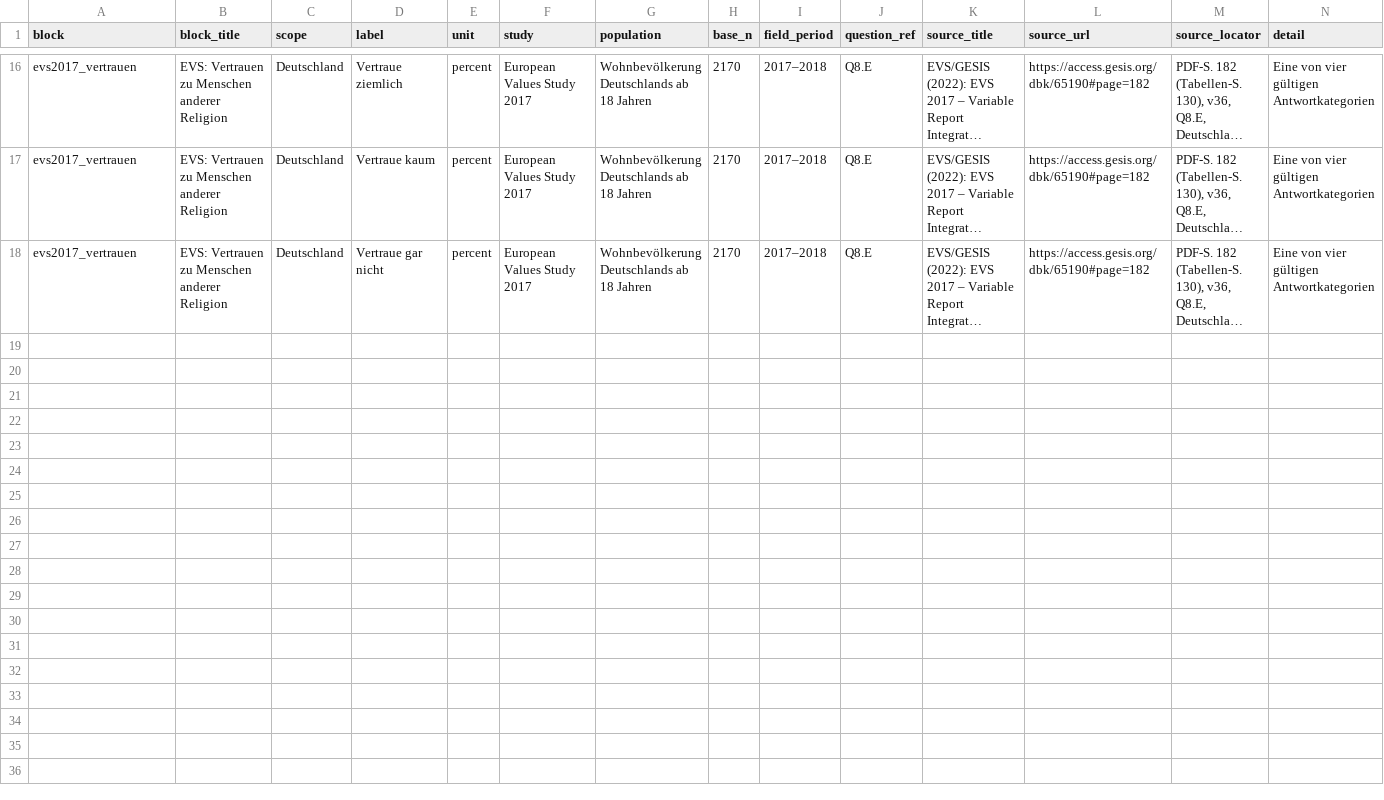
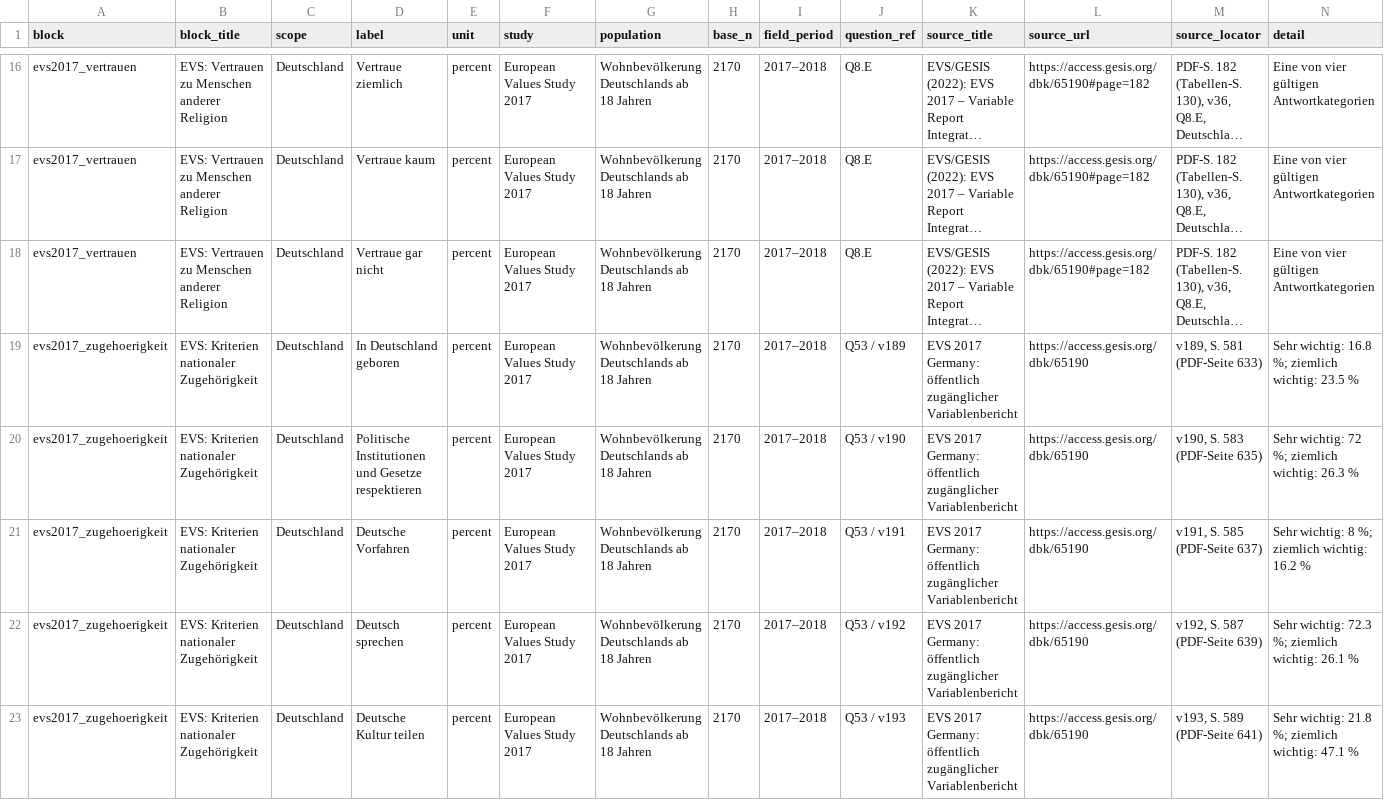
Before and after one commit to CrispStrobe/bw-datenatlas, a CSV file: inputs/evs-items.csv, drawn as a sheet; only a part is shown, gaps mark what is left out; long unchanged cells end in …; rows hold the shown columns only; the diff names each change by its address in the sheet, - before the commit and + after, or states it on an @@ line.

```diff
--- a/inputs/evs-items.csv
+++ b/inputs/evs-items.csv
+row 19: evs2017_zugehoerigkeit | EVS: Kriterien nationaler Zugehörigkeit | Deutschland | In Deutschland geboren | percent | European Values Study 2017 | Wohnbevölkerung Deutschlands ab 18 Jahren | 2170 | 2017–2018 | Q53 / v189 | EVS 2017 Germany: öffentlich zugänglicher Variablenbericht | https://access.gesis.org/dbk/65190 | v189, S. 581 (PDF-Seite 633) | Sehr wichtig: 16.8 %; ziemlich wichtig: 23.5 %
+row 20: evs2017_zugehoerigkeit | EVS: Kriterien nationaler Zugehörigkeit | Deutschland | Politische Institutionen und Gesetze respektieren | percent | European Values Study 2017 | Wohnbevölkerung Deutschlands ab 18 Jahren | 2170 | 2017–2018 | Q53 / v190 | EVS 2017 Germany: öffentlich zugänglicher Variablenbericht | https://access.gesis.org/dbk/65190 | v190, S. 583 (PDF-Seite 635) | Sehr wichtig: 72 %; ziemlich wichtig: 26.3 %
+row 21: evs2017_zugehoerigkeit | EVS: Kriterien nationaler Zugehörigkeit | Deutschland | Deutsche Vorfahren | percent | European Values Study 2017 | Wohnbevölkerung Deutschlands ab 18 Jahren | 2170 | 2017–2018 | Q53 / v191 | EVS 2017 Germany: öffentlich zugänglicher Variablenbericht | https://access.gesis.org/dbk/65190 | v191, S. 585 (PDF-Seite 637) | Sehr wichtig: 8 %; ziemlich wichtig: 16.2 %
+row 22: evs2017_zugehoerigkeit | EVS: Kriterien nationaler Zugehörigkeit | Deutschland | Deutsch sprechen | percent | European Values Study 2017 | Wohnbevölkerung Deutschlands ab 18 Jahren | 2170 | 2017–2018 | Q53 / v192 | EVS 2017 Germany: öffentlich zugänglicher Variablenbericht | https://access.gesis.org/dbk/65190 | v192, S. 587 (PDF-Seite 639) | Sehr wichtig: 72.3 %; ziemlich wichtig: 26.1 %
+row 23: evs2017_zugehoerigkeit | EVS: Kriterien nationaler Zugehörigkeit | Deutschland | Deutsche Kultur teilen | percent | European Values Study 2017 | Wohnbevölkerung Deutschlands ab 18 Jahren | 2170 | 2017–2018 | Q53 / v193 | EVS 2017 Germany: öffentlich zugänglicher Variablenbericht | https://access.gesis.org/dbk/65190 | v193, S. 589 (PDF-Seite 641) | Sehr wichtig: 21.8 %; ziemlich wichtig: 47.1 %
```
Also changed, not shown: 18 other files.
